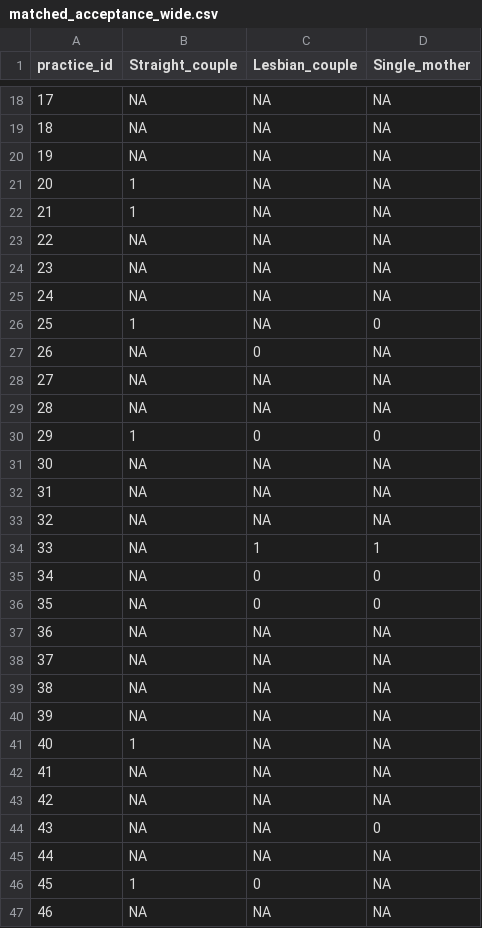
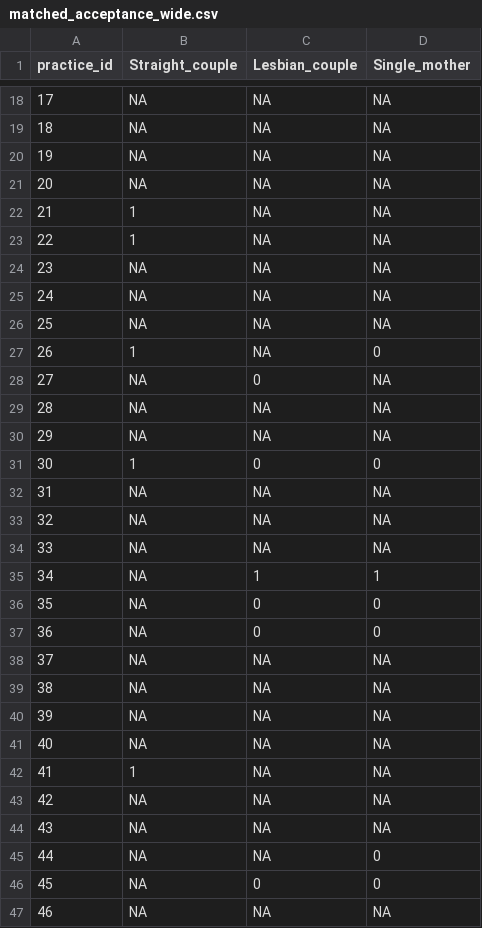
Before and after one commit to mufflyt/LABUBU, a CSV file: mysterycall_outputs/matched_acceptance_wide.csv, drawn as a sheet; only a part is shown, gaps mark what is left out; the diff covers the shown part only.

```diff
--- a/mysterycall_outputs/matched_acceptance_wide.csv
+++ b/mysterycall_outputs/matched_acceptance_wide.csv
@@ -20,19 +20,19 @@
 19,NA,NA,NA
-20,1,NA,NA
+20,NA,NA,NA
 21,1,NA,NA
-22,NA,NA,NA
+22,1,NA,NA
 23,NA,NA,NA
 24,NA,NA,NA
-25,1,NA,0
-26,NA,0,NA
-27,NA,NA,NA
+25,NA,NA,NA
+26,1,NA,0
+27,NA,0,NA
 28,NA,NA,NA
-29,1,0,0
-30,NA,NA,NA
+29,NA,NA,NA
+30,1,0,0
 31,NA,NA,NA
 32,NA,NA,NA
-33,NA,1,1
-34,NA,0,0
+33,NA,NA,NA
+34,NA,1,1
 35,NA,0,0
-36,NA,NA,NA
+36,NA,0,0
 37,NA,NA,NA
@@ -40,8 +40,8 @@
 39,NA,NA,NA
-40,1,NA,NA
-41,NA,NA,NA
+40,NA,NA,NA
+41,1,NA,NA
 42,NA,NA,NA
-43,NA,NA,0
-44,NA,NA,NA
-45,1,0,NA
+43,NA,NA,NA
+44,NA,NA,0
+45,NA,0,0
 46,NA,NA,NA
```
Also changed, not shown: 105 edited cells elsewhere in this file, mysterycall_outputs/caller_overlap_by_contrast.csv, mysterycall_outputs/caller_rates.csv, 28 other files.
